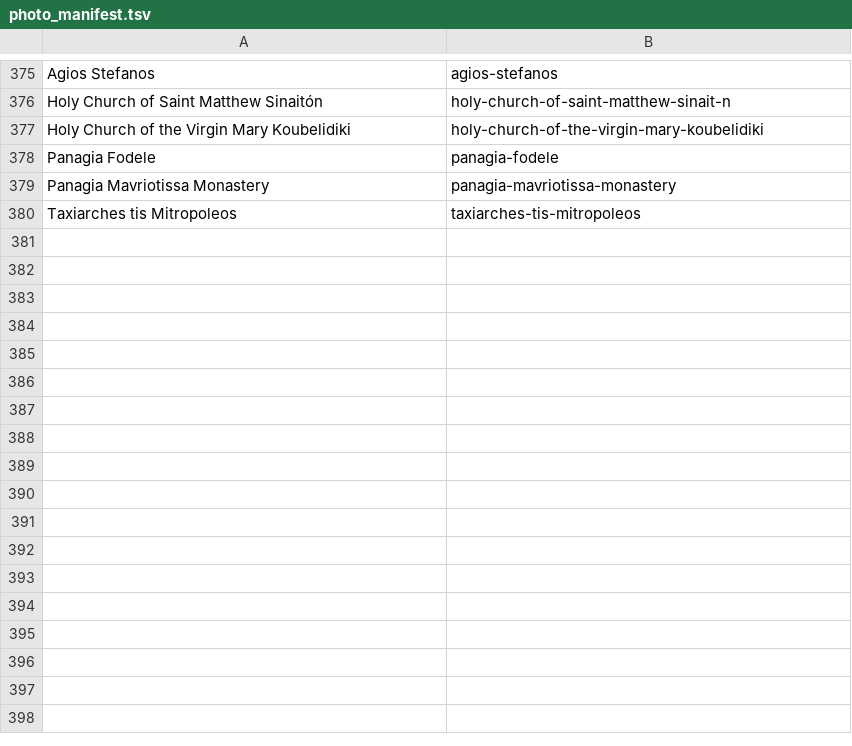
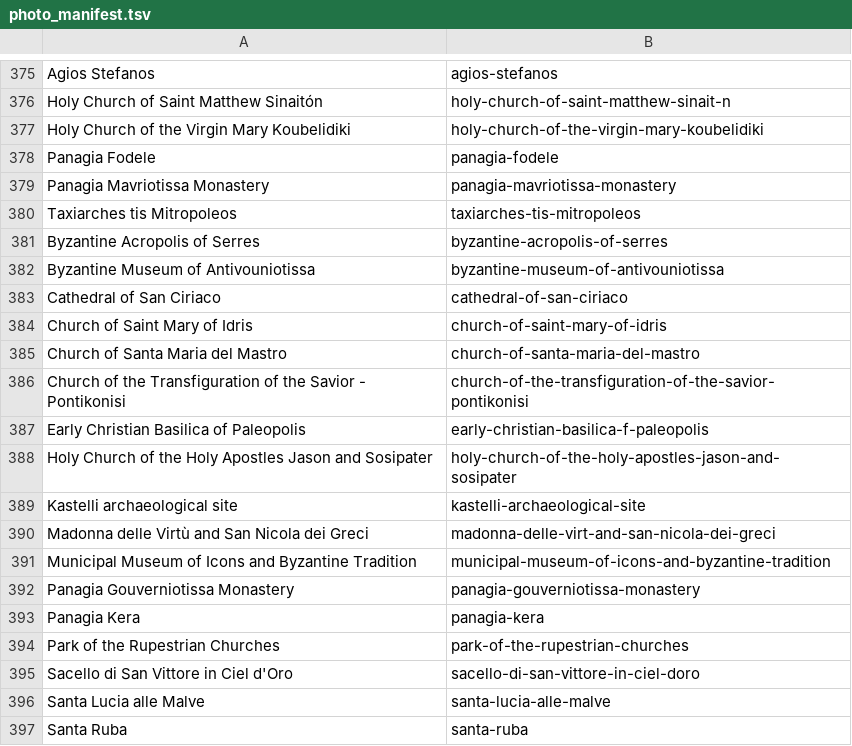
Before and after one commit to jhoedeman/ByzantineTrail, a TSV file: Tools/photo_manifest.tsv, drawn as a sheet; only a part is shown, gaps mark what is left out.

```diff
--- a/Tools/photo_manifest.tsv
+++ b/Tools/photo_manifest.tsv
@@ -380 +380,18 @@ Panagia Mavriotissa Monastery	panagia-mavriotissa-monastery
 Taxiarches tis Mitropoleos	taxiarches-tis-mitropoleos
+Byzantine Acropolis of Serres	byzantine-acropolis-of-serres
+Byzantine Museum of Antivouniotissa	byzantine-museum-of-antivouniotissa
+Cathedral of San Ciriaco	cathedral-of-san-ciriaco
+Church of Saint Mary of Idris	church-of-saint-mary-of-idris
+Church of Santa Maria del Mastro	church-of-santa-maria-del-mastro
+Church of the Transfiguration of the Savior - Pontikonisi	church-of-the-transfiguration-of-the-savior-pontikonisi
+Early Christian Basilica οf Paleopolis	early-christian-basilica-f-paleopolis
+Holy Church of the Holy Apostles Jason and Sosipater	holy-church-of-the-holy-apostles-jason-and-sosipater
+Kastelli archaeological site	kastelli-archaeological-site
+Madonna delle Virtù and San Nicola dei Greci	madonna-delle-virt-and-san-nicola-dei-greci
+Municipal Museum of Icons and Byzantine Tradition	municipal-museum-of-icons-and-byzantine-tradition
+Panagia Gouverniotissa Monastery	panagia-gouverniotissa-monastery
+Panagia Kera	panagia-kera
+Park of the Rupestrian Churches	park-of-the-rupestrian-churches
+Sacello di San Vittore in Ciel d'Oro	sacello-di-san-vittore-in-ciel-doro
+Santa Lucia alle Malve	santa-lucia-alle-malve
+Santa Ruba	santa-ruba
```
Also changed, not shown: 51 other files.
